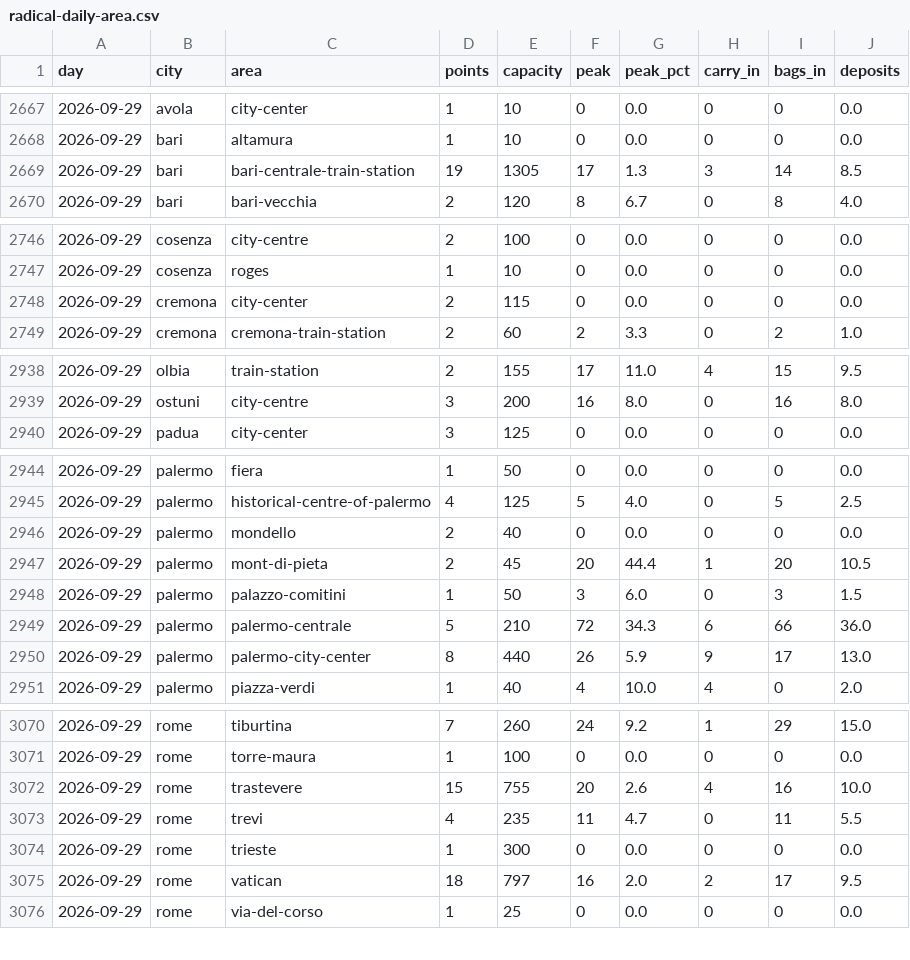
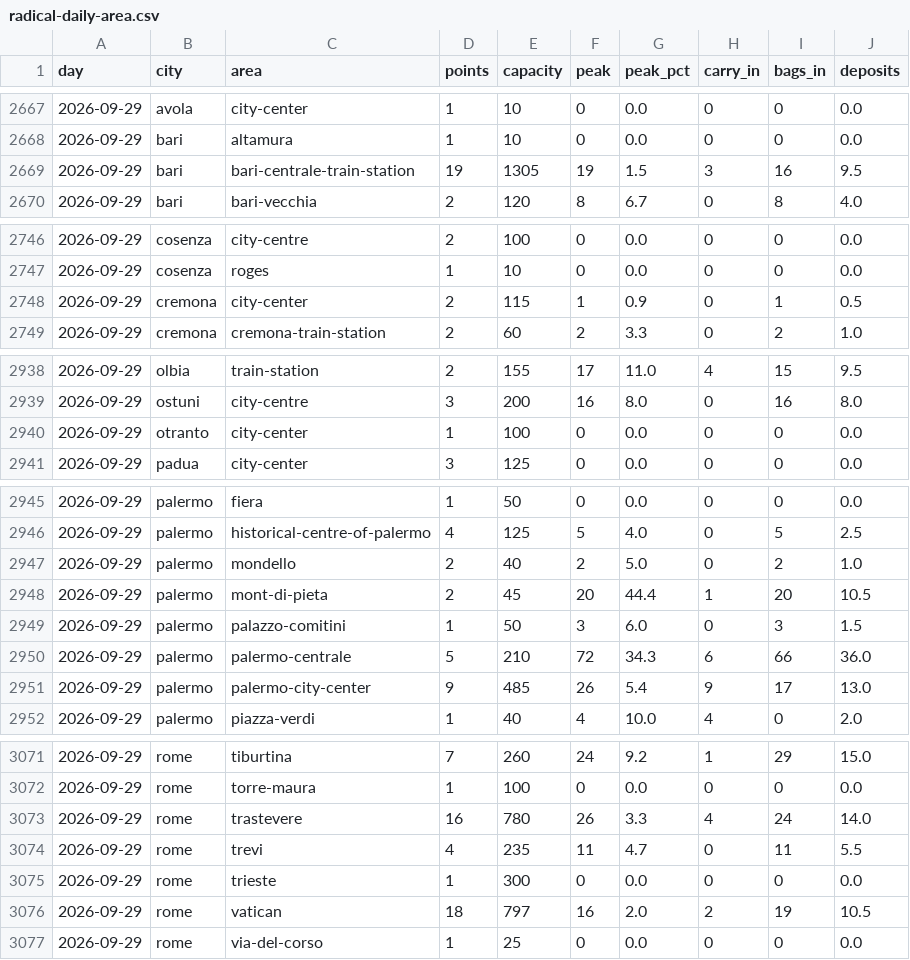
Before and after one commit to Giacbotta/nutrie-new-business-tracking, a CSV file: data/radical-daily-area.csv, drawn as a sheet; only a part is shown, gaps mark what is left out; the diff covers the shown part only.

```diff
--- a/data/radical-daily-area.csv
+++ b/data/radical-daily-area.csv
@@ -2668,3 +2668,3 @@ day,city,area,points,capacity,peak,peak_pct,carry_in,bags_in,deposits
 2026-09-29,bari,altamura,1,10,0,0.0,0,0,0.0
-2026-09-29,bari,bari-centrale-train-station,19,1305,17,1.3,3,14,8.5
+2026-09-29,bari,bari-centrale-train-station,19,1305,19,1.5,3,16,9.5
 2026-09-29,bari,bari-vecchia,2,120,8,6.7,0,8,4.0
@@ -2747,3 +2747,3 @@ day,city,area,points,capacity,peak,peak_pct,carry_in,bags_in,deposits
 2026-09-29,cosenza,roges,1,10,0,0.0,0,0,0.0
-2026-09-29,cremona,city-center,2,115,0,0.0,0,0,0.0
+2026-09-29,cremona,city-center,2,115,1,0.9,0,1,0.5
 2026-09-29,cremona,cremona-train-station,2,60,2,3.3,0,2,1.0
@@ -2939,2 +2939,3 @@ day,city,area,points,capacity,peak,peak_pct,carry_in,bags_in,deposits
 2026-09-29,ostuni,city-centre,3,200,16,8.0,0,16,8.0
+2026-09-29,otranto,city-center,1,100,0,0.0,0,0,0.0
 2026-09-29,padua,city-center,3,125,0,0.0,0,0,0.0
@@ -2945,3 +2946,3 @@ day,city,area,points,capacity,peak,peak_pct,carry_in,bags_in,deposits
 2026-09-29,palermo,historical-centre-of-palermo,4,125,5,4.0,0,5,2.5
-2026-09-29,palermo,mondello,2,40,0,0.0,0,0,0.0
+2026-09-29,palermo,mondello,2,40,2,5.0,0,2,1.0
 2026-09-29,palermo,mont-di-pieta,2,45,20,44.4,1,20,10.5
@@ -2949,3 +2950,3 @@ day,city,area,points,capacity,peak,peak_pct,carry_in,bags_in,deposits
 2026-09-29,palermo,palermo-centrale,5,210,72,34.3,6,66,36.0
-2026-09-29,palermo,palermo-city-center,8,440,26,5.9,9,17,13.0
+2026-09-29,palermo,palermo-city-center,9,485,26,5.4,9,17,13.0
 2026-09-29,palermo,piazza-verdi,1,40,4,10.0,4,0,2.0
@@ -3071,6 +3072,6 @@ day,city,area,points,capacity,peak,peak_pct,carry_in,bags_in,deposits
 2026-09-29,rome,torre-maura,1,100,0,0.0,0,0,0.0
-2026-09-29,rome,trastevere,15,755,20,2.6,4,16,10.0
+2026-09-29,rome,trastevere,16,780,26,3.3,4,24,14.0
 2026-09-29,rome,trevi,4,235,11,4.7,0,11,5.5
 2026-09-29,rome,trieste,1,300,0,0.0,0,0,0.0
-2026-09-29,rome,vatican,18,797,16,2.0,2,17,9.5
+2026-09-29,rome,vatican,18,797,16,2.0,2,19,10.5
 2026-09-29,rome,via-del-corso,1,25,0,0.0,0,0,0.0
```
Also changed, not shown: 32 edited cells elsewhere in this file, data/litc-occupancy.csv, data/radical-daily-city.csv, 10 other files.
